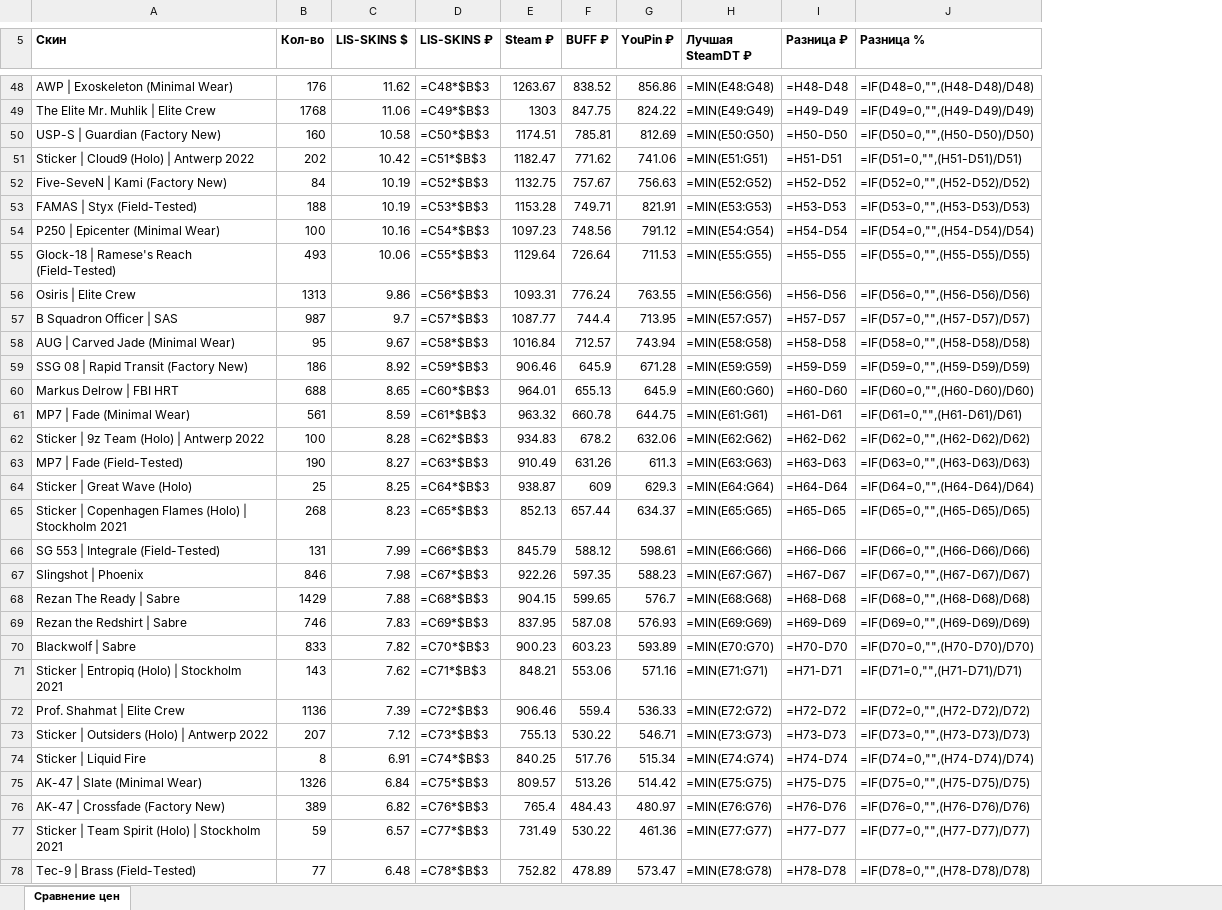
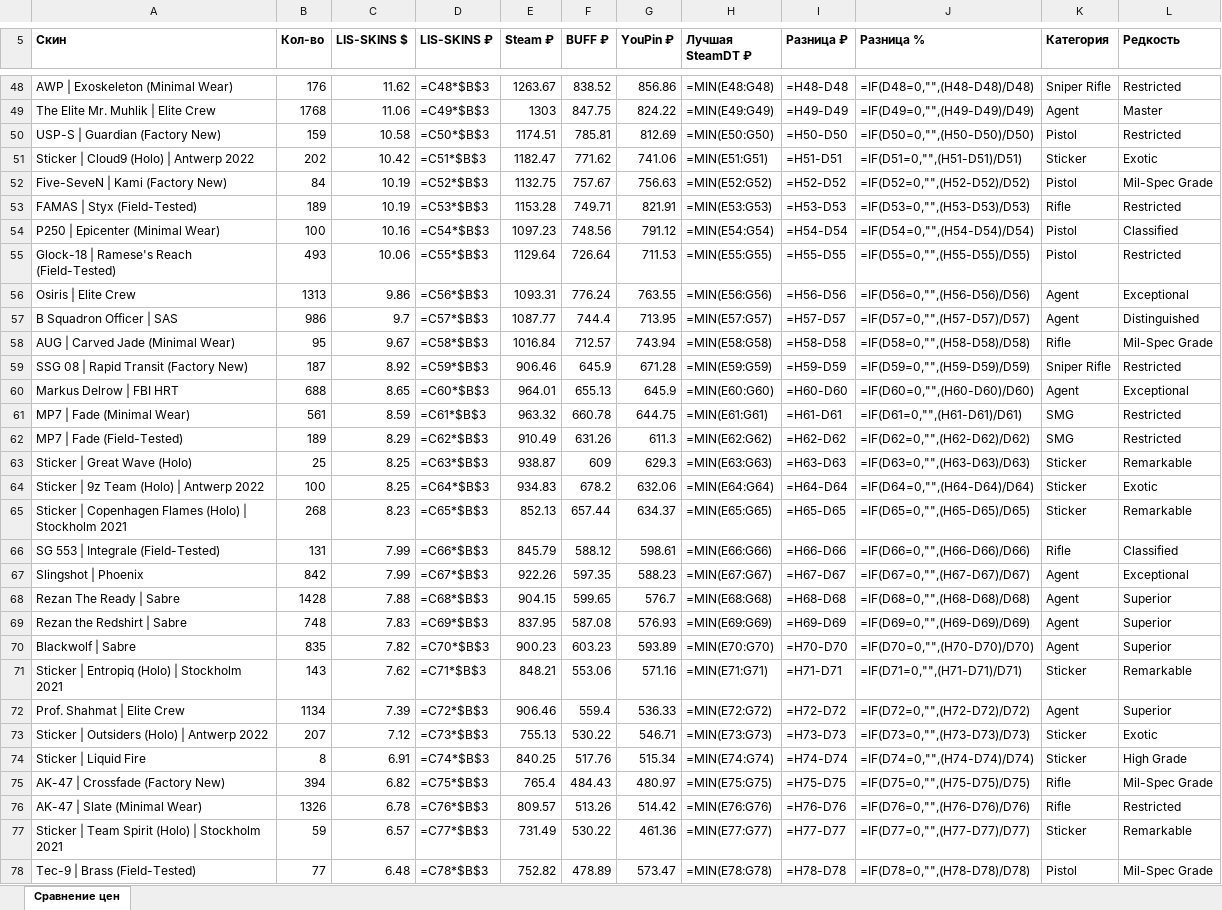
Before and after one commit to v1nkore/cs2-market-tools, an Excel workbook: lisskins-steamdt-compare/comparison.xlsx, sheet Сравнение цен, drawn as a sheet; only a part is shown, gaps mark what is left out; values as stored, in another font and other column widths than the file's, no borders; formulas without a stored value are shown as written; removed rows and columns are numbered as before the commit, all else as after; the diff covers the shown part only; the diff names each change by its address in the sheet, - before the commit and + after, or states it on an @@ line.

Commit message:
lisskins-steamdt-compare: data rebuild with category/rarity for all 134 items

```diff
--- a/lisskins-steamdt-compare/comparison.xlsx (sheet Сравнение цен)
+++ b/lisskins-steamdt-compare/comparison.xlsx (sheet Сравнение цен)
+column K (Категория), rows 48-63: Sniper Rifle | Agent | Pistol | Sticker | Pistol | Rifle | Pistol | Pistol | Agent | Agent | Rifle | Sniper Rifle | Agent | SMG | SMG | Sticker; rows 65-75: Sticker | Rifle | Agent | Agent | Agent | Agent | Sticker | Agent | Sticker | Sticker | Rifle; rows 77-78: Sticker | Pistol
+column L (Редкость), rows 48-63: Restricted | Master | Restricted | Exotic | Mil-Spec Grade | Restricted | Classified | Restricted | Exceptional | Distinguished | Mil-Spec Grade | Restricted | Exceptional | Restricted | Restricted | Remarkable; rows 65-75: Remarkable | Classified | Exceptional | Superior | Superior | Superior | Remarkable | Superior | Exotic | High Grade | Mil-Spec Grade; rows 77-78: Remarkable | Mil-Spec Grade
-B50 (Кол-во): 160
+B50 (Кол-во): 159
-B53 (Кол-во): 188
+B53 (Кол-во): 189
-B57 (Кол-во): 987
+B57 (Кол-во): 986
-B59 (Кол-во): 186
+B59 (Кол-во): 187
-row 62: Sticker | 9z Team (Holo) | Antwerp 2022 | 100 | 8.28 | =C62*$B$3 | 934.83 | 678.2 | 632.06 | =MIN(E62:G62) | =H62-D62 | =IF(D62=0,"",(H62-D62)/D62)
-B62 (Кол-во): 190
+B62 (Кол-во): 189
-C62 (LIS-SKINS $): 8.27
+C62 (LIS-SKINS $): 8.29
-D62 (LIS-SKINS ₽): =C63*$B$3
+D62 (LIS-SKINS ₽): =C62*$B$3
-H62 (Лучшая SteamDT ₽): =MIN(E63:G63)
+H62 (Лучшая SteamDT ₽): =MIN(E62:G62)
-I62 (Разница ₽): =H63-D63
+I62 (Разница ₽): =H62-D62
-J62 (Разница %): =IF(D63=0,"",(H63-D63)/D63)
+J62 (Разница %): =IF(D62=0,"",(H62-D62)/D62)
-D63 (LIS-SKINS ₽): =C64*$B$3
+D63 (LIS-SKINS ₽): =C63*$B$3
-H63 (Лучшая SteamDT ₽): =MIN(E64:G64)
+H63 (Лучшая SteamDT ₽): =MIN(E63:G63)
-I63 (Разница ₽): =H64-D64
+I63 (Разница ₽): =H63-D63
-J63 (Разница %): =IF(D64=0,"",(H64-D64)/D64)
+J63 (Разница %): =IF(D63=0,"",(H63-D63)/D63)
+row 64: Sticker | 9z Team (Holo) | Antwerp 2022 | 100 | 8.25 | =C64*$B$3 | 934.83 | 678.2 | 632.06 | =MIN(E64:G64) | =H64-D64 | =IF(D64=0,"",(H64-D64)/D64) | Sticker | Exotic
-B67 (Кол-во): 846
+B67 (Кол-во): 842
-C67 (LIS-SKINS $): 7.98
+C67 (LIS-SKINS $): 7.99
-B68 (Кол-во): 1429
+B68 (Кол-во): 1428
-B69 (Кол-во): 746
+B69 (Кол-во): 748
-B70 (Кол-во): 833
+B70 (Кол-во): 835
-B72 (Кол-во): 1136
+B72 (Кол-во): 1134
-row 75: AK-47 | Slate (Minimal Wear) | 1326 | 6.84 | =C75*$B$3 | 809.57 | 513.26 | 514.42 | =MIN(E75:G75) | =H75-D75 | =IF(D75=0,"",(H75-D75)/D75)
-B75 (Кол-во): 389
+B75 (Кол-во): 394
-D75 (LIS-SKINS ₽): =C76*$B$3
+D75 (LIS-SKINS ₽): =C75*$B$3
-H75 (Лучшая SteamDT ₽): =MIN(E76:G76)
+H75 (Лучшая SteamDT ₽): =MIN(E75:G75)
-I75 (Разница ₽): =H76-D76
+I75 (Разница ₽): =H75-D75
-J75 (Разница %): =IF(D76=0,"",(H76-D76)/D76)
+J75 (Разница %): =IF(D75=0,"",(H75-D75)/D75)
+row 76: AK-47 | Slate (Minimal Wear) | 1326 | 6.78 | =C76*$B$3 | 809.57 | 513.26 | 514.42 | =MIN(E76:G76) | =H76-D76 | =IF(D76=0,"",(H76-D76)/D76) | Rifle | Restricted
```
Also changed, not shown: 3 added rows, 3 removed rows and 76 edited cells elsewhere in this sheet, 2 other files.
